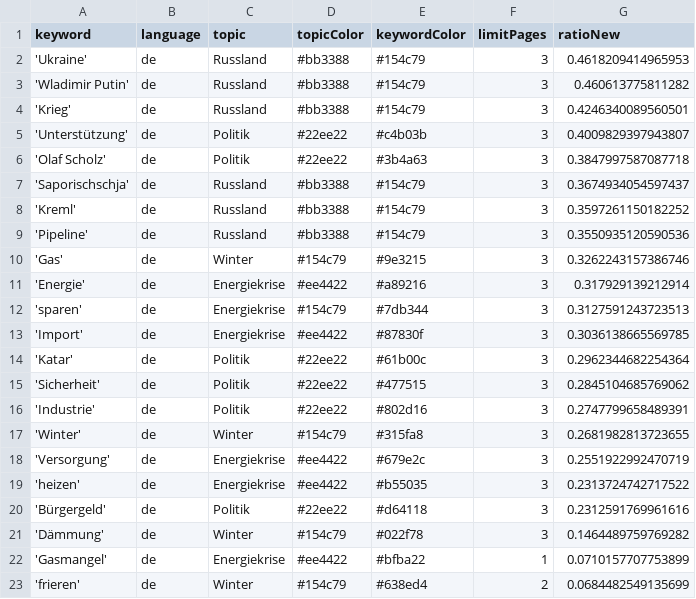
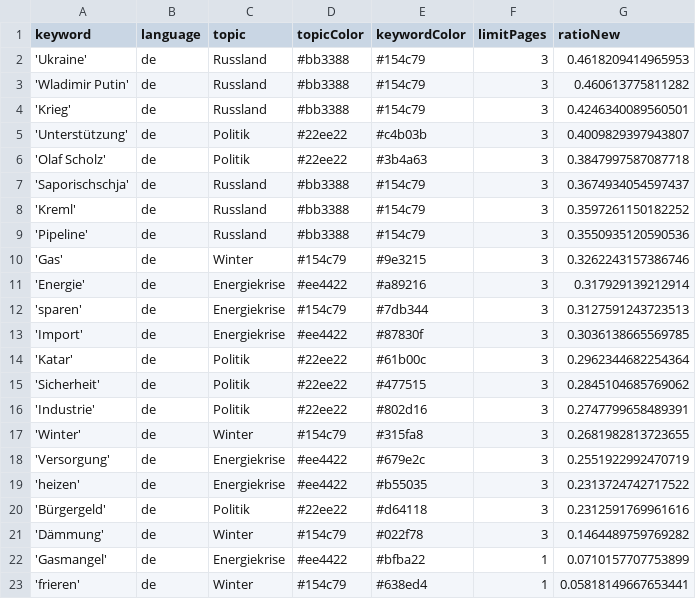
Before and after one commit to celiapi-news/winterIsComing2, a CSV file: keywords.csv, drawn as a sheet.

Commit message:
Commit from GitHub Actions (harvest:0.0)

```diff
--- a/keywords.csv
+++ b/keywords.csv
@@ -22,2 +22,2 @@ keyword,language,topic,topicColor,keywordColor,limitPages,ratioNew
 'Gasmangel',de,Energiekrise,#ee4422,#bfba22,1,0.0710157707753899
-'frieren',de,Winter,#154c79,#638ed4,2,0.0684482549135699
+'frieren',de,Winter,#154c79,#638ed4,1,0.05818149667653441
```
